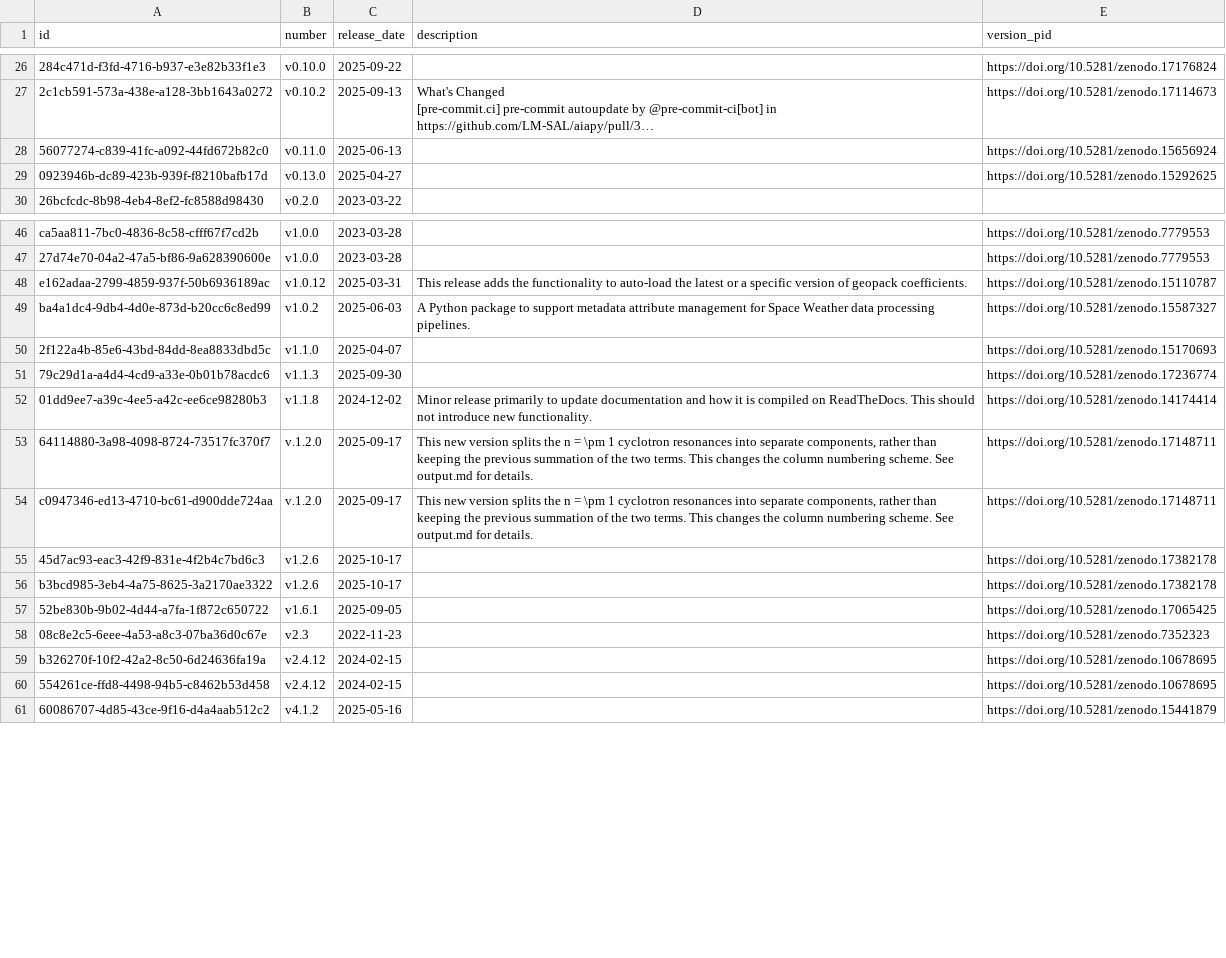
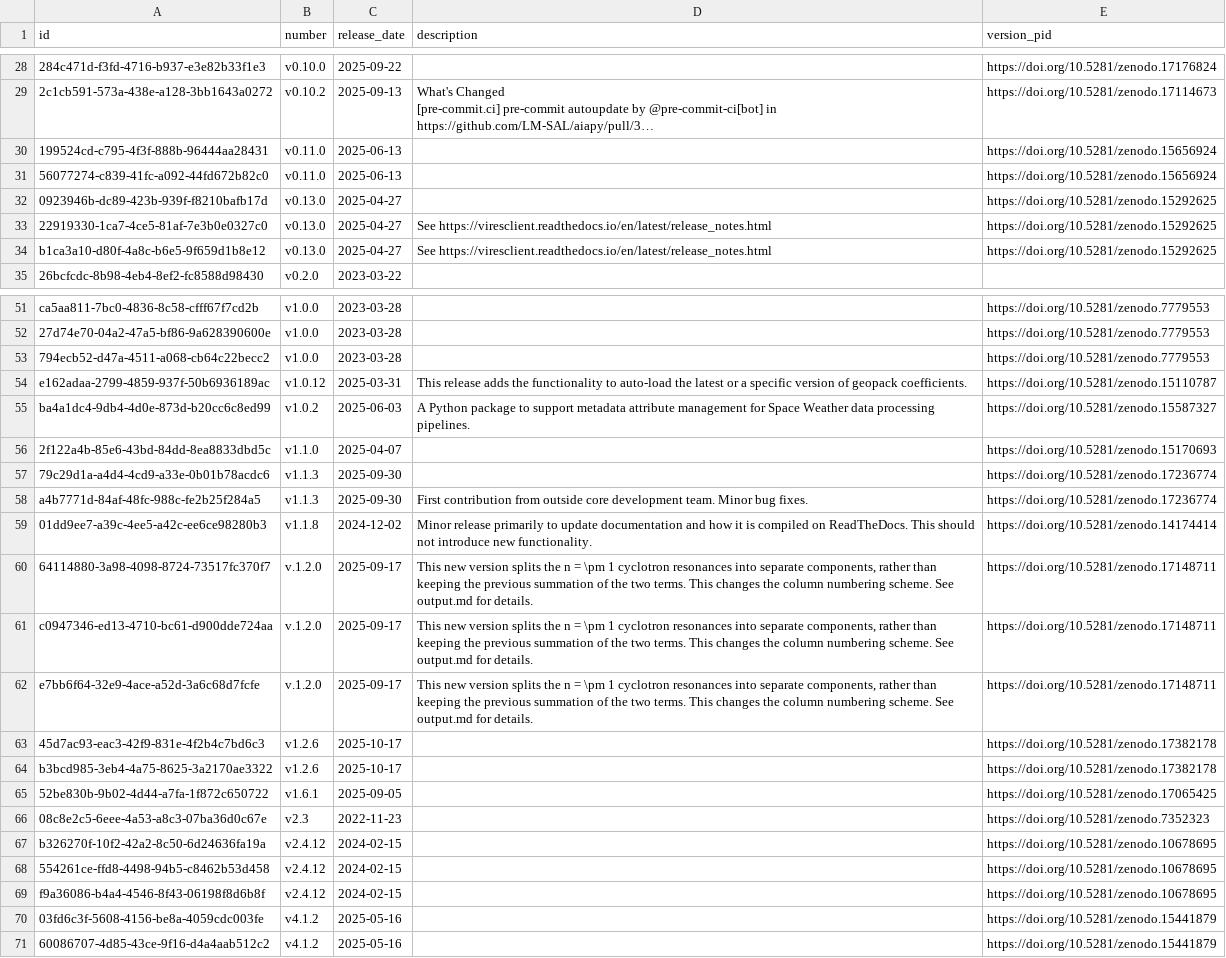
Before and after one commit to Heliophysics-Software-Search-Interface/hssi-website, a CSV file: django/website/config/db/software_version.csv, drawn as a sheet; only a part is shown, gaps mark what is left out; long unchanged cells end in …; the diff covers the shown part only; the diff names each change by its address in the sheet, - before the commit and + after, or states it on an @@ line.

```diff
--- a/django/website/config/db/software_version.csv
+++ b/django/website/config/db/software_version.csv
+row 30: 199524cd-c795-4f3f-888b-96444aa28431 | v0.11.0 | 2025-06-13 |  | https://doi.org/10.5281/zenodo.15656924
+row 33: 22919330-1ca7-4ce5-81af-7e3b0e0327c0 | v0.13.0 | 2025-04-27 | See https://viresclient.readthedocs.io/en/latest/release_notes.html | https://doi.org/10.5281/zenodo.15292625
+row 34: b1ca3a10-d80f-4a8c-b6e5-9f659d1b8e12 | v0.13.0 | 2025-04-27 | See https://viresclient.readthedocs.io/en/latest/release_notes.html | https://doi.org/10.5281/zenodo.15292625
+row 53: 794ecb52-d47a-4511-a068-cb64c22becc2 | v1.0.0 | 2023-03-28 |  | https://doi.org/10.5281/zenodo.7779553
+row 58: a4b7771d-84af-48fc-988c-fe2b25f284a5 | v1.1.3 | 2025-09-30 | First contribution from outside core development team. Minor bug fixes. | https://doi.org/10.5281/zenodo.17236774
+row 62: e7bb6f64-32e9-4ace-a52d-3a6c68d7fcfe | v.1.2.0 | 2025-09-17 | This new version splits the n = \pm 1 cyclotron resonances into separate components, rather than keeping the previous summation of the two terms. This changes the column numbering scheme. See output.md for details. | https://doi.org/10.5281/zenodo.17148711
+row 69: f9a36086-b4a4-4546-8f43-06198f8d6b8f | v2.4.12 | 2024-02-15 |  | https://doi.org/10.5281/zenodo.10678695
+row 70: 03fd6c3f-5608-4156-be8a-4059cdc003fe | v4.1.2 | 2025-05-16 |  | https://doi.org/10.5281/zenodo.15441879
```
Also changed, not shown: 2 added rows and 9 moved rows elsewhere in this file, django/website/config/db/image.csv, django/website/config/db/instrument_observatory.csv, 9 other files.
